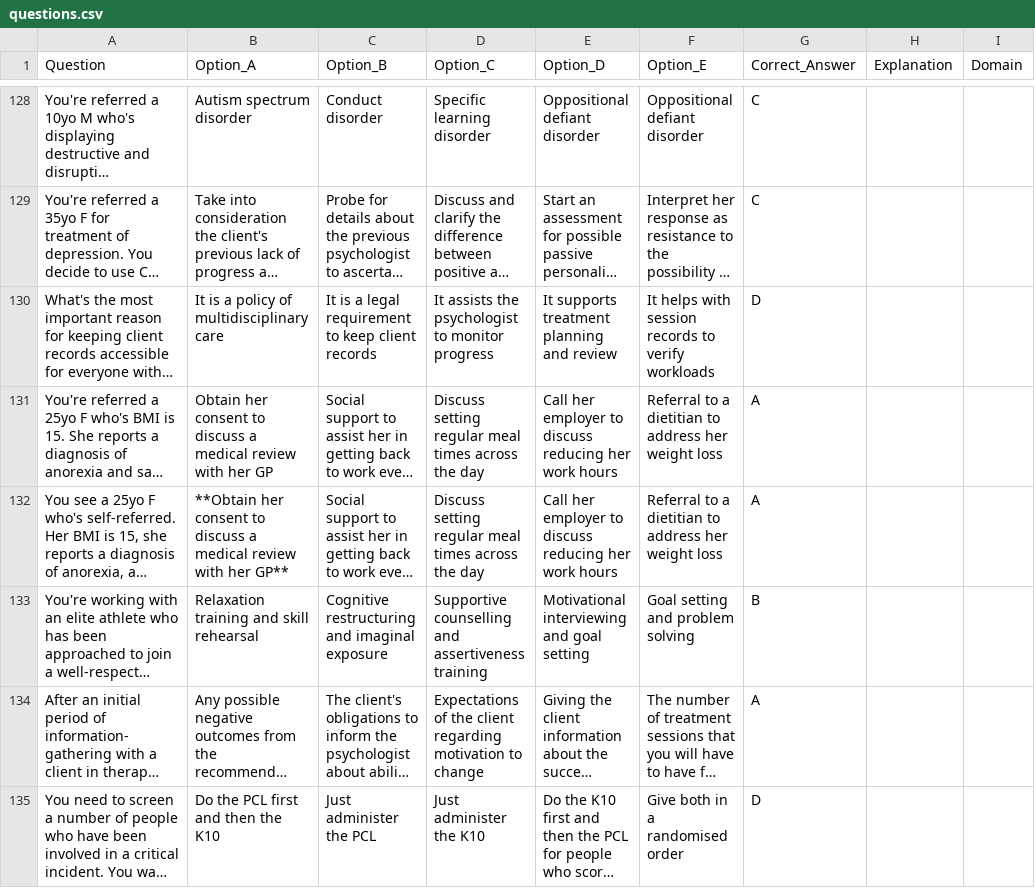
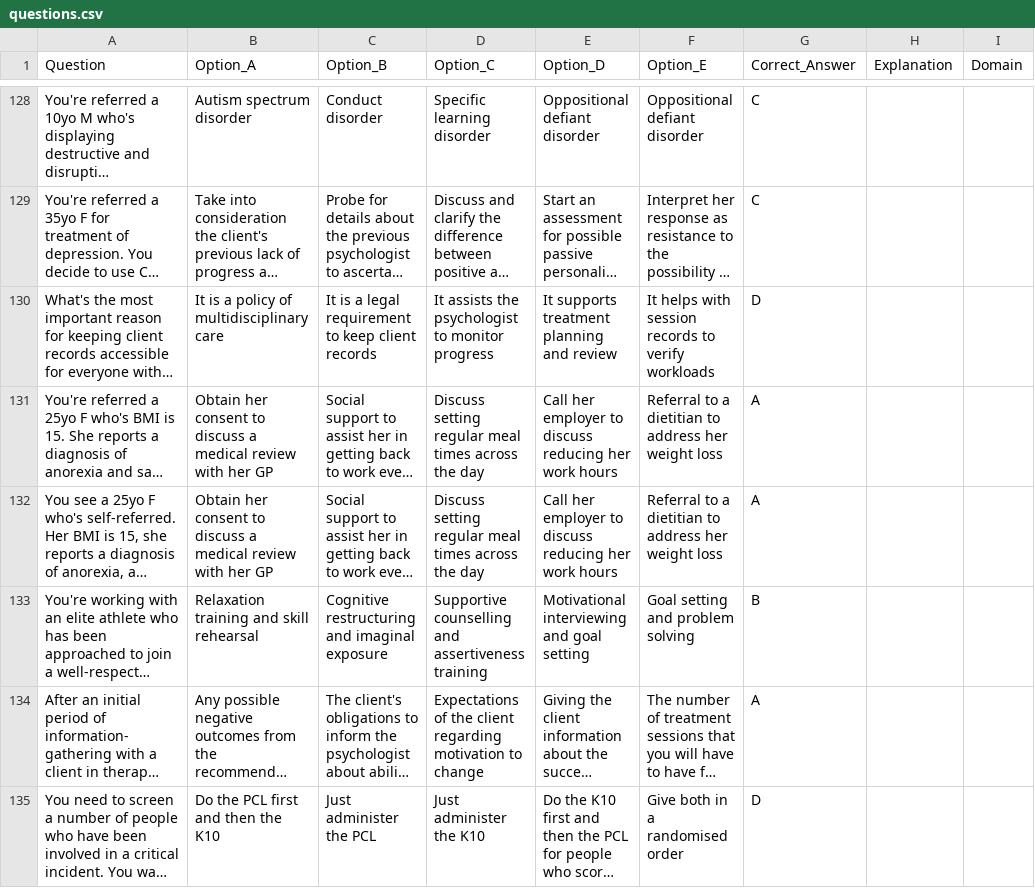
Before and after one commit to psychologystudy/npe-quiz, a CSV file: data/questions.csv, drawn as a sheet; only a part is shown, gaps mark what is left out; long unchanged cells end in …; the diff covers the shown part only; the diff names each change by its address in the sheet, - before the commit and + after, or states it on an @@ line.

Commit message:
content: update questions bank v1.1

```diff
--- a/data/questions.csv
+++ b/data/questions.csv
-B132 (Option_A): **Obtain her consent to discuss a medical review with her GP**
+B132 (Option_A): Obtain her consent to discuss a medical review with her GP
```
Also changed, not shown: 5 edited cells elsewhere in this file.
